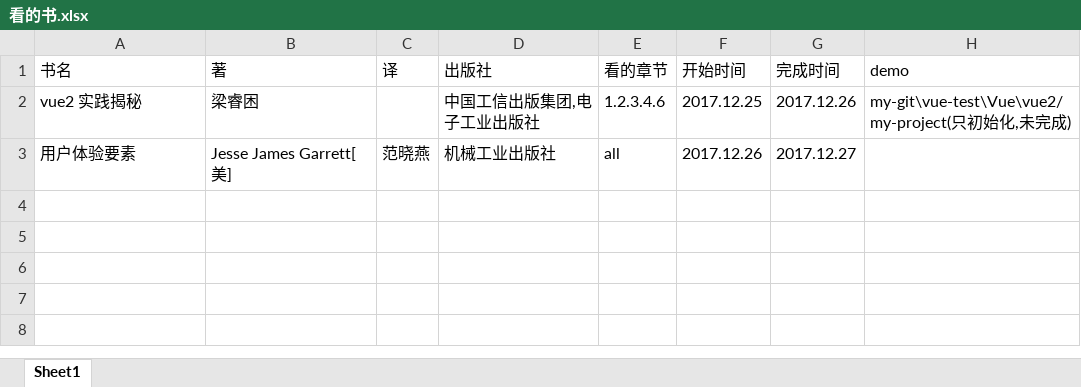
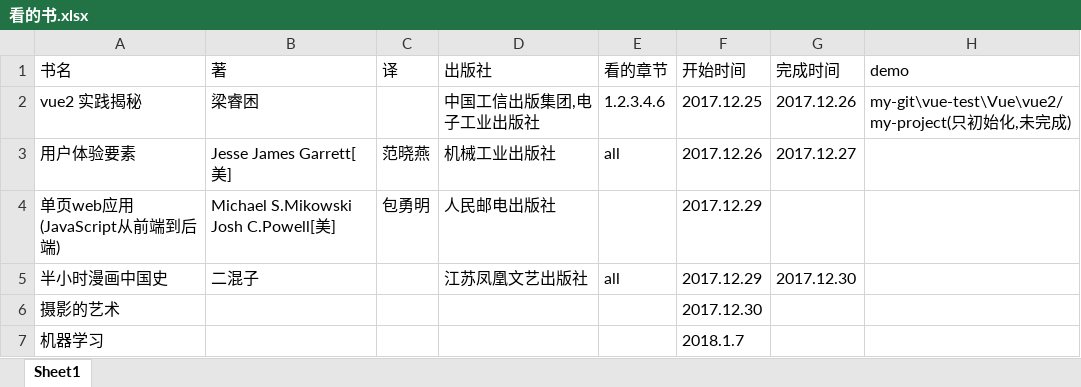
Before and after one commit to wttwhite/Vue, an Excel workbook: 看的书.xlsx, sheet Sheet1, drawn as a sheet; values as stored, in another font and other column widths than the file's, no borders; the diff names each change by its address in the sheet, - before the commit and + after, or states it on an @@ line.

```diff
--- a/看的书.xlsx (sheet Sheet1)
+++ b/看的书.xlsx (sheet Sheet1)
+row 4: 单页web应用(JavaScript从前端到后端) | Michael S.Mikowski Josh C.Powell[美] | 包勇明 | 人民邮电出版社 |  | 2017.12.29
+row 5: 半小时漫画中国史 | 二混子 |  | 江苏凤凰文艺出版社 | all | 2017.12.29 | 2017.12.30
+row 6: 摄影的艺术 |  |  |  |  | 2017.12.30
+row 7: 机器学习 |  |  |  |  | 2018.1.7
```
Also changed, not shown: 36 other files.
